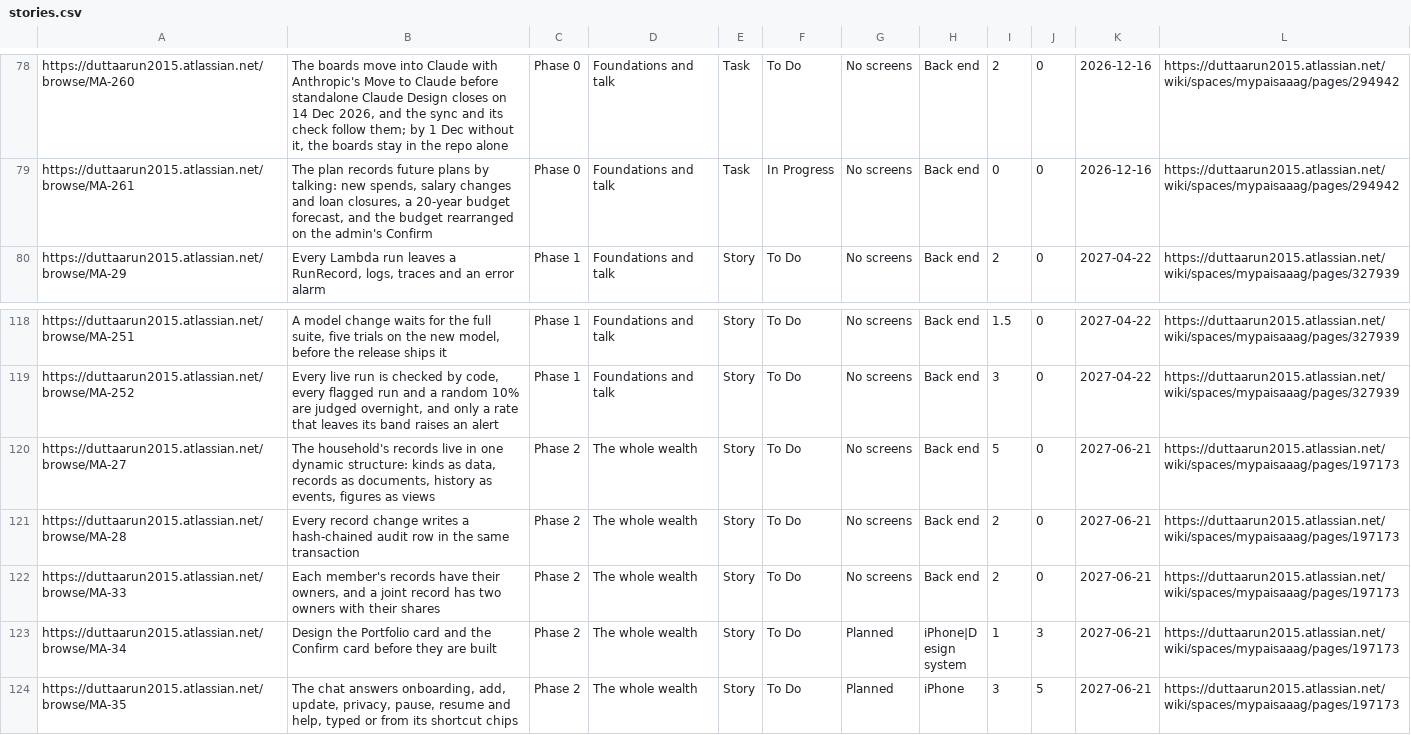
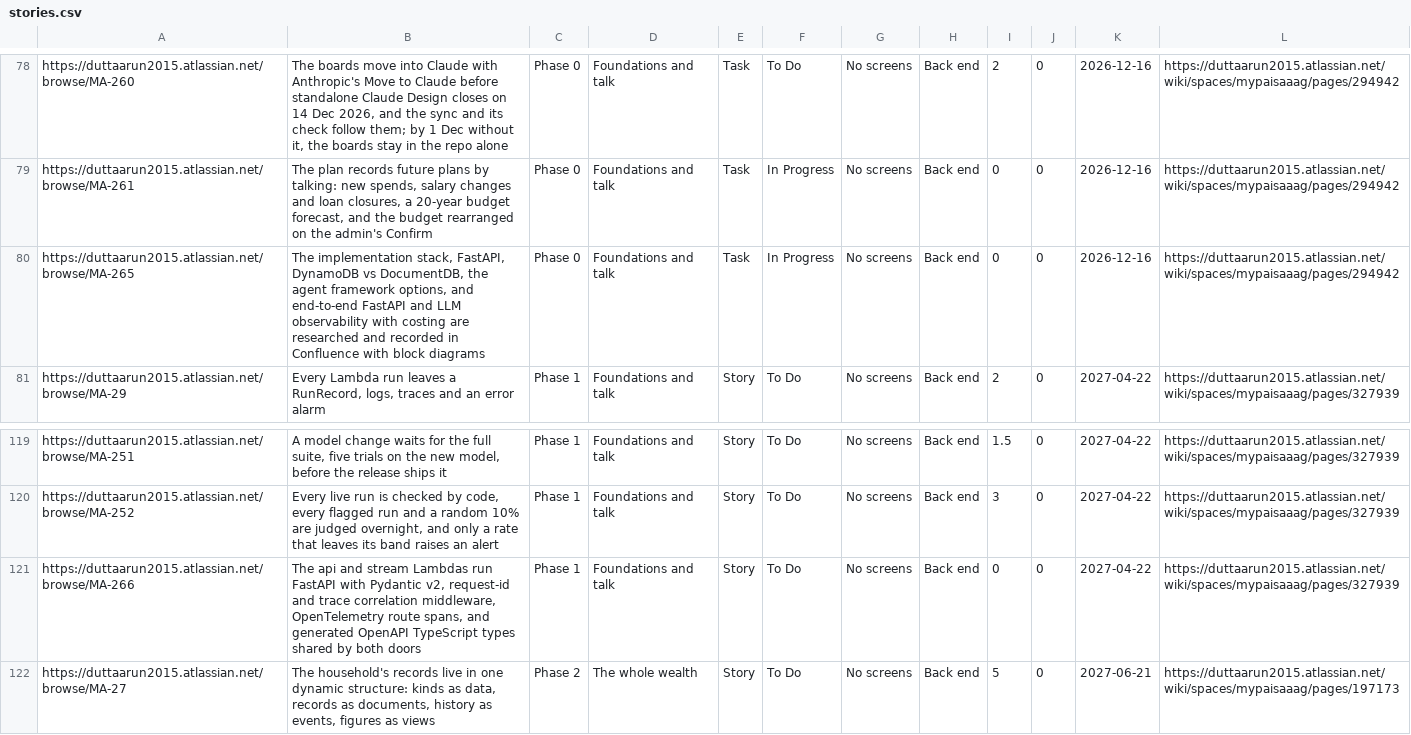
Before and after one commit to gilipersonal/mypaisa-agent, a CSV file: docs/confluence/stories.csv, drawn as a sheet; only a part is shown, gaps mark what is left out; the shorter side is filled out with more unchanged rows; the diff names each change by its address in the sheet, - before the commit and + after, or states it on an @@ line.

Commit message:
MA-265: Record the implementation stack, FastAPI, DynamoDB, agent frameworks and E2E observability

```diff
--- a/docs/confluence/stories.csv
+++ b/docs/confluence/stories.csv
+row 80: https://duttaarun2015.atlassian.net/browse/MA-265 | The implementation stack, FastAPI, DynamoDB vs DocumentDB, the agent framework options, and end-to-end FastAPI and LLM observability with costing are researched and recorded in Confluence with block diagrams | Phase 0 | Foundations and talk | Task | In Progress | No screens | Back end | 0 | 0 | 2026-12-16 | https://duttaarun2015.atlassian.net/wiki/spaces/mypaisaaag/pages/294942
+row 121: https://duttaarun2015.atlassian.net/browse/MA-266 | The api and stream Lambdas run FastAPI with Pydantic v2, request-id and trace correlation middleware, OpenTelemetry route spans, and generated OpenAPI TypeScript types shared by both doors | Phase 1 | Foundations and talk | Story | To Do | No screens | Back end | 0 | 0 | 2027-04-22 | https://duttaarun2015.atlassian.net/wiki/spaces/mypaisaaag/pages/327939
```
Also changed, not shown: 32 other files.
